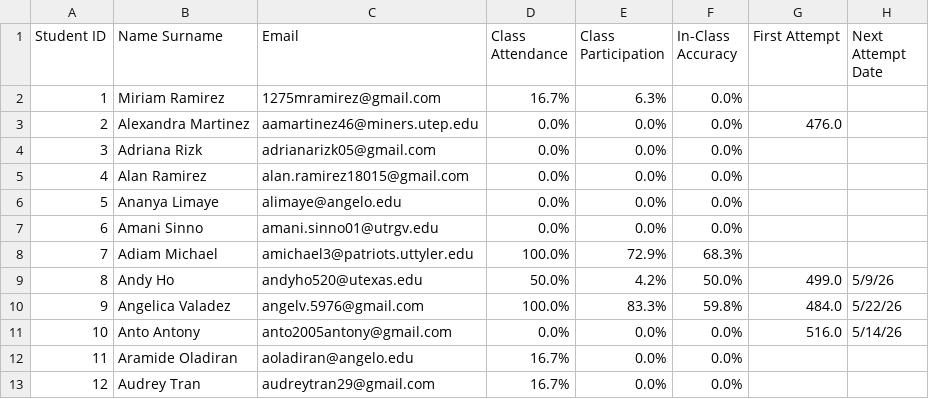
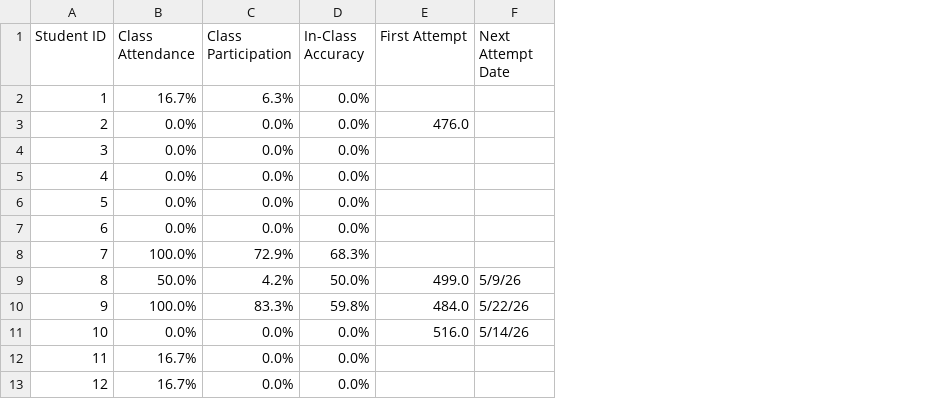
Before and after one commit to jackwestin-dev/institution-TJ, a CSV file: convata_data.csv, drawn as a sheet; only a part is shown; the diff names each change by its address in the sheet, - before the commit and + after, or states it on an @@ line.

```diff
--- a/convata_data.csv
+++ b/convata_data.csv
-column B (Name Surname), rows 2-13: Miriam Ramirez | Alexandra Martinez | Adriana Rizk | Alan Ramirez | Ananya Limaye | Amani Sinno | Adiam Michael | Andy Ho | Angelica Valadez | Anto Antony | Aramide Oladiran | Audrey Tran
-column C (Email), rows 2-13: 1275mramirez@gmail.com | aamartinez46@miners.utep.edu | adrianarizk05@gmail.com | alan.ramirez18015@gmail.com | alimaye@angelo.edu | amani.sinno01@utrgv.edu | amichael3@patriots.uttyler.edu | andyho520@utexas.edu | angelv.5976@gmail.com | anto2005antony@gmail.com | aoladiran@angelo.edu | audreytran29@gmail.com
```
Also changed, not shown: mcat_source_data.csv, roster.csv, 1 other file.
